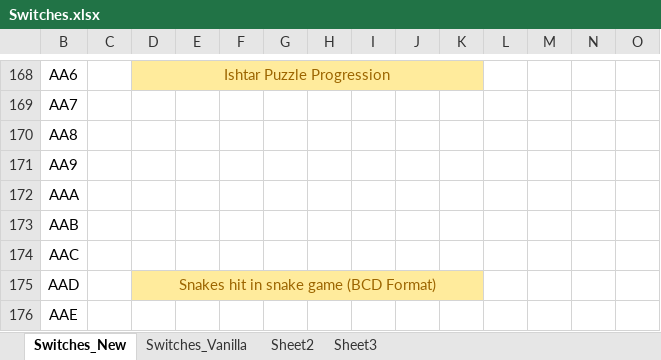
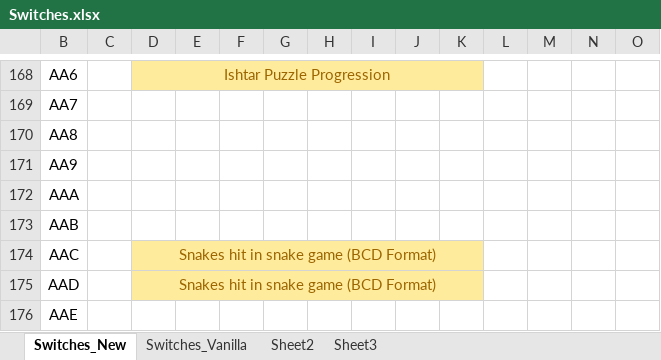
Before and after one commit to DontBaguMe/IoGR, an Excel workbook: data/Switches.xlsx, sheet Switches_New, drawn as a sheet; only a part is shown, gaps mark what is left out; values as stored, in another font and other column widths than the file's, no borders; the diff names each change by its address in the sheet, - before the commit and + after, or states it on an @@ line.

Commit message:
Randomize snake game

```diff
--- a/data/Switches.xlsx (sheet Switches_New)
+++ b/data/Switches.xlsx (sheet Switches_New)
-D174: (empty)
+D174: Snakes hit in snake game (BCD Format)
-D174:K174 fill: none
+D174:K174 fill: #FFEB9C
+D174:K174 merged
```
Also changed, not shown: 1 other file.
